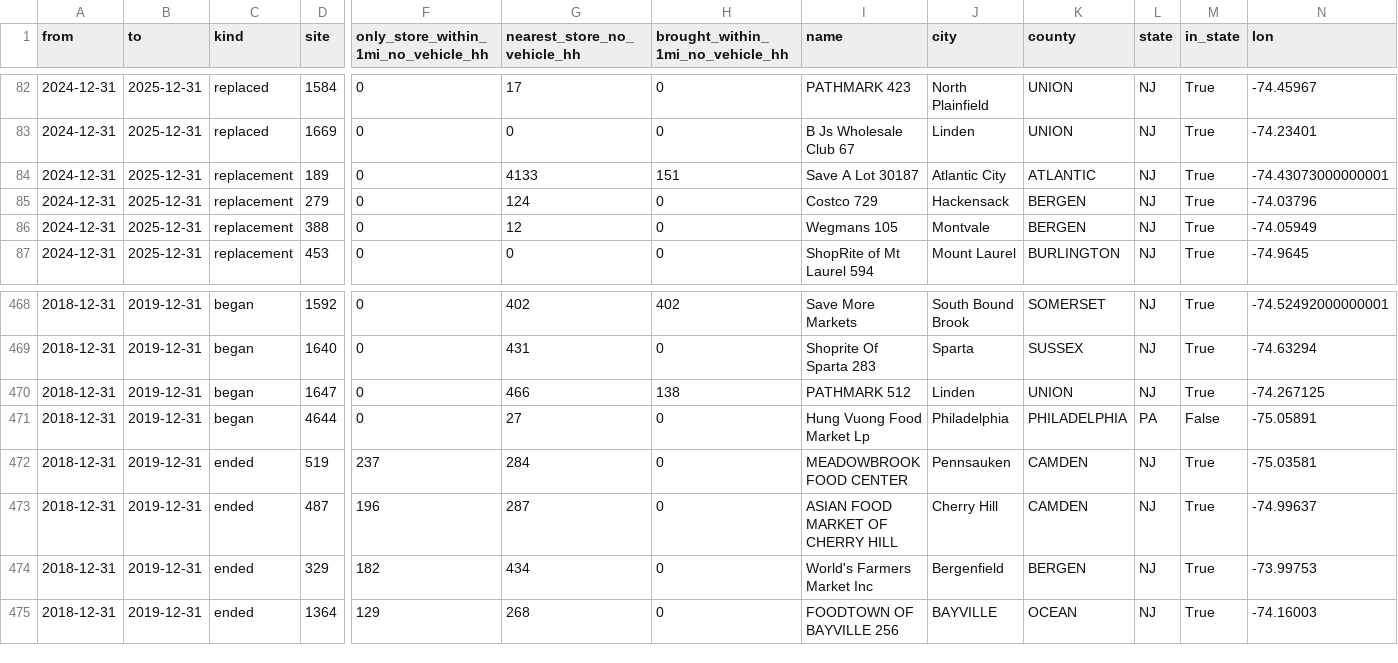
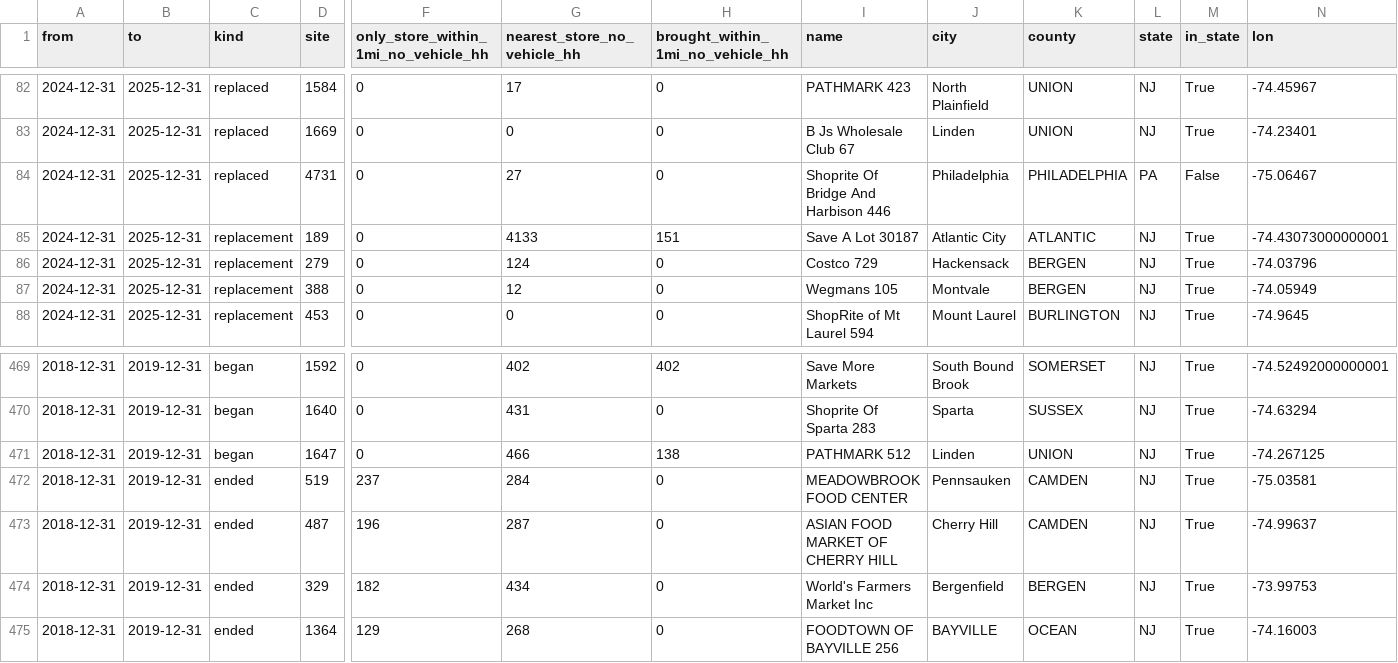
Before and after one commit to SBoyapati13/Food-Desert-Mapper, a CSV file: out/NJ/closures.csv, drawn as a sheet; only a part is shown, gaps mark what is left out; removed rows and columns are numbered as before the commit, all else as after; rows hold the shown columns only; the diff names each change by its address in the sheet, - before the commit and + after, or states it on an @@ line.

```diff
--- a/out/NJ/closures.csv
+++ b/out/NJ/closures.csv
+row 84: 2024-12-31 | 2025-12-31 | replaced | 4731 | 0 | 27 | 0 | Shoprite Of Bridge And Harbison 446 | Philadelphia | PHILADELPHIA | PA | False | -75.06467
-row 471: 2018-12-31 | 2019-12-31 | began | 4644 | 0 | 27 | 0 | Hung Vuong Food Market Lp | Philadelphia | PHILADELPHIA | PA | False | -75.05891
```
Also changed, not shown: 23 other files.
